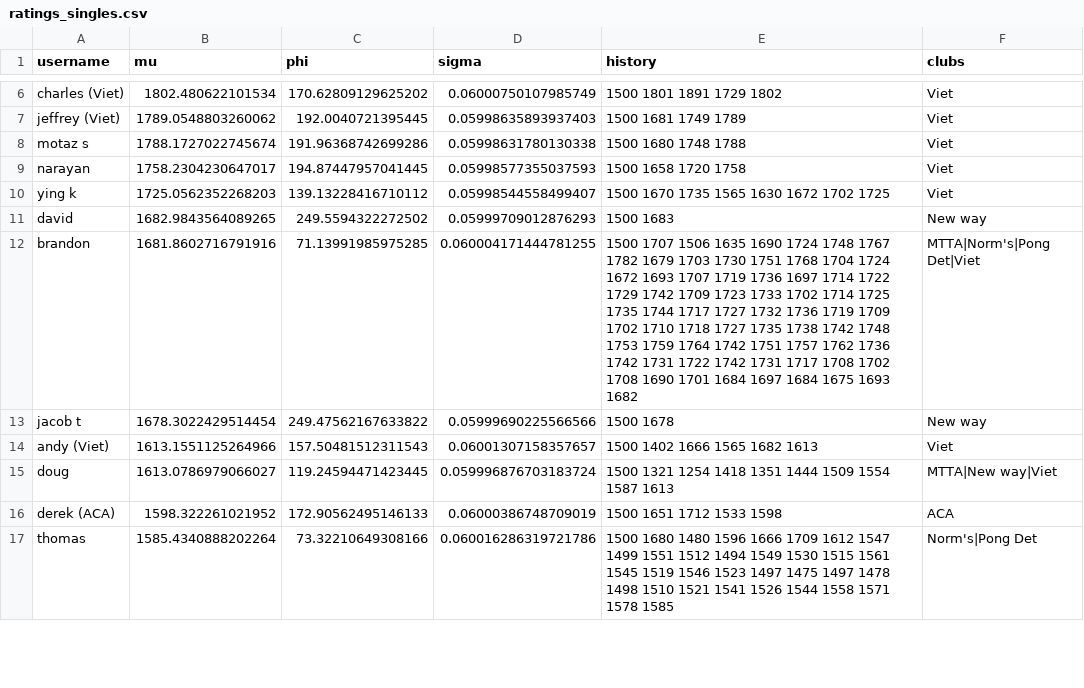
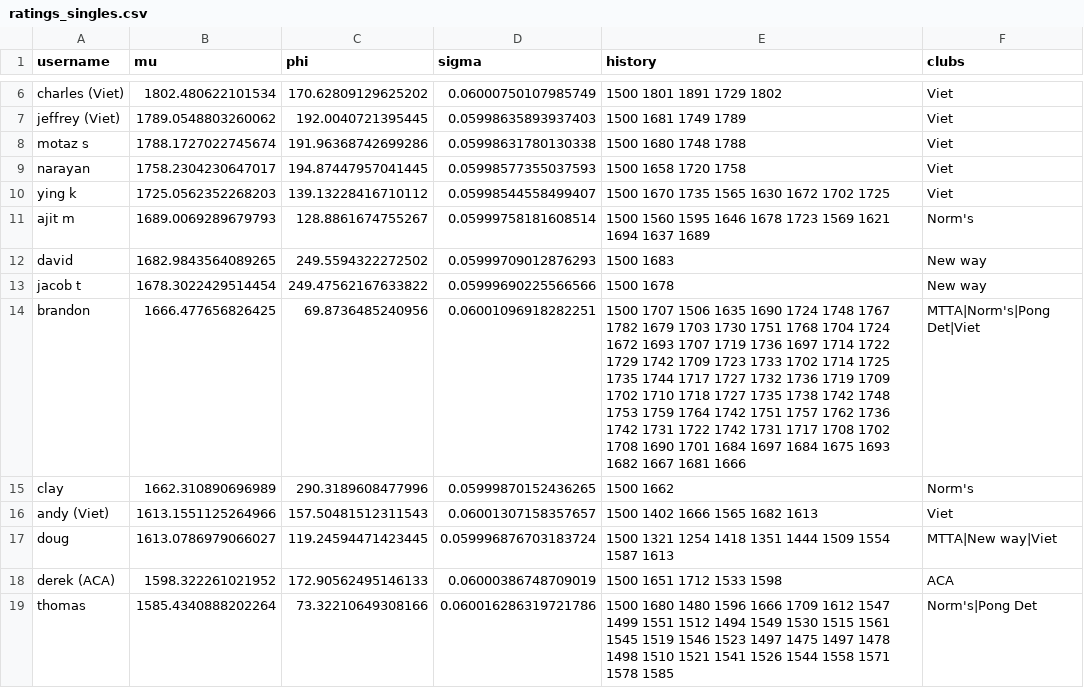
Before and after one commit to nutratech/pong_ratings, a CSV file: pong/data/ratings_singles.csv, drawn as a sheet; only a part is shown, gaps mark what is left out; the diff covers the shown part only.

```diff
--- a/pong/data/ratings_singles.csv
+++ b/pong/data/ratings_singles.csv
@@ -10,5 +10,7 @@ narayan,1758.2304230647017,194.87447957041445,0.05998577355037593,1500 1658 1720
 ying k,1725.0562352268203,139.13228416710112,0.05998544558499407,1500 1670 1735 1565 1630 1672 1702 1725,Viet
+ajit m,1689.0069289679793,128.8861674755267,0.05999758181608514,1500 1560 1595 1646 1678 1723 1569 1621 1694 1637 1689,Norm's
 david,1682.9843564089265,249.5594322272502,0.05999709012876293,1500 1683,New way
-brandon,1681.8602716791916,71.13991985975285,0.060004171444781255,1500 1707 1506 1635 1690 1724 1748 1767 1782 1679 1703 1730 1751 1768 1704 1724 1672 1693 1707 1719 1736 1697 1714 1722 1729 1742 1709 1723 1733 1702 1714 1725 1735 1744 1717 1727 1732 1736 1719 1709 1702 1710 1718 1727 1735 1738 1742 1748 1753 1759 1764 1742 1751 1757 1762 1736 1742 1731 1722 1742 1731 1717 1708 1702 1708 1690 1701 1684 1697 1684 1675 1693 1682,MTTA|Norm's|Pong Det|Viet
 jacob t,1678.3022429514454,249.47562167633822,0.05999690225566566,1500 1678,New way
+brandon,1666.477656826425,69.8736485240956,0.06001096918282251,1500 1707 1506 1635 1690 1724 1748 1767 1782 1679 1703 1730 1751 1768 1704 1724 1672 1693 1707 1719 1736 1697 1714 1722 1729 1742 1709 1723 1733 1702 1714 1725 1735 1744 1717 1727 1732 1736 1719 1709 1702 1710 1718 1727 1735 1738 1742 1748 1753 1759 1764 1742 1751 1757 1762 1736 1742 1731 1722 1742 1731 1717 1708 1702 1708 1690 1701 1684 1697 1684 1675 1693 1682 1667 1681 1666,MTTA|Norm's|Pong Det|Viet
+clay,1662.310890696989,290.3189608477996,0.05999870152436265,1500 1662,Norm's
 andy (Viet),1613.1551125264966,157.50481512311543,0.06001307158357657,1500 1402 1666 1565 1682 1613,Viet
```
Also changed, not shown: 3 added rows, 2 removed rows and 8 edited cells elsewhere in this file, pong/data/games_doubles.csv, pong/data/games_singles.csv, 1 other file.
